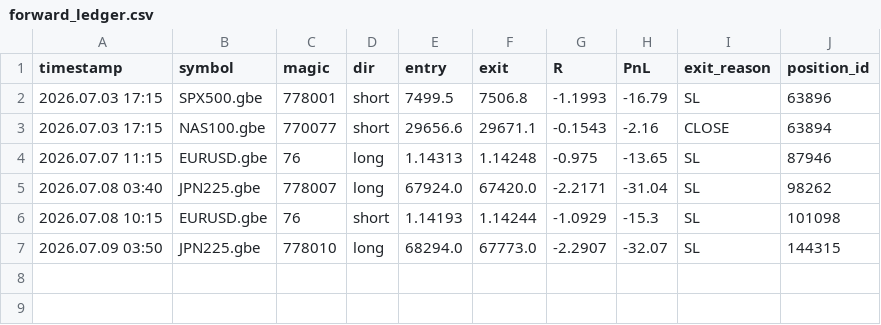
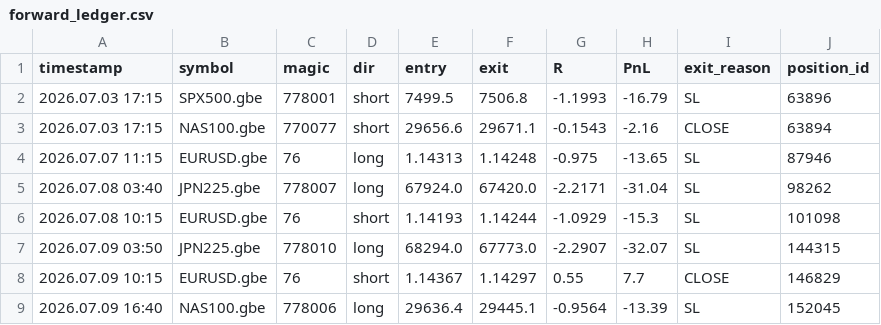
Before and after one commit to hb-trading-tools/trade-tracking, a CSV file: data/forward_ledger.csv, drawn as a sheet.

Commit message:
forward data: daily update

```diff
--- a/data/forward_ledger.csv
+++ b/data/forward_ledger.csv
@@ -7 +7,3 @@ timestamp,symbol,magic,dir,entry,exit,R,PnL,exit_reason,position_id
 2026.07.09 03:50,JPN225.gbe,778010,long,68294.0,67773.0,-2.2907,-32.07,SL,144315
+2026.07.09 10:15,EURUSD.gbe,76,short,1.14367,1.14297,0.55,7.7,CLOSE,146829
+2026.07.09 16:40,NAS100.gbe,778006,long,29636.4,29445.1,-0.9564,-13.39,SL,152045
```
Also changed, not shown: 3 other files.
